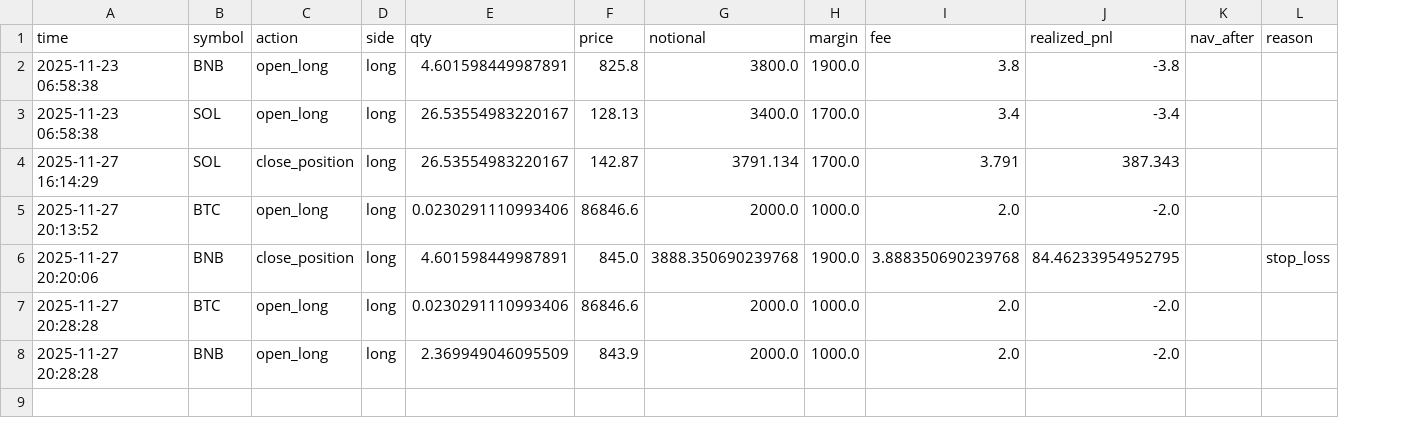
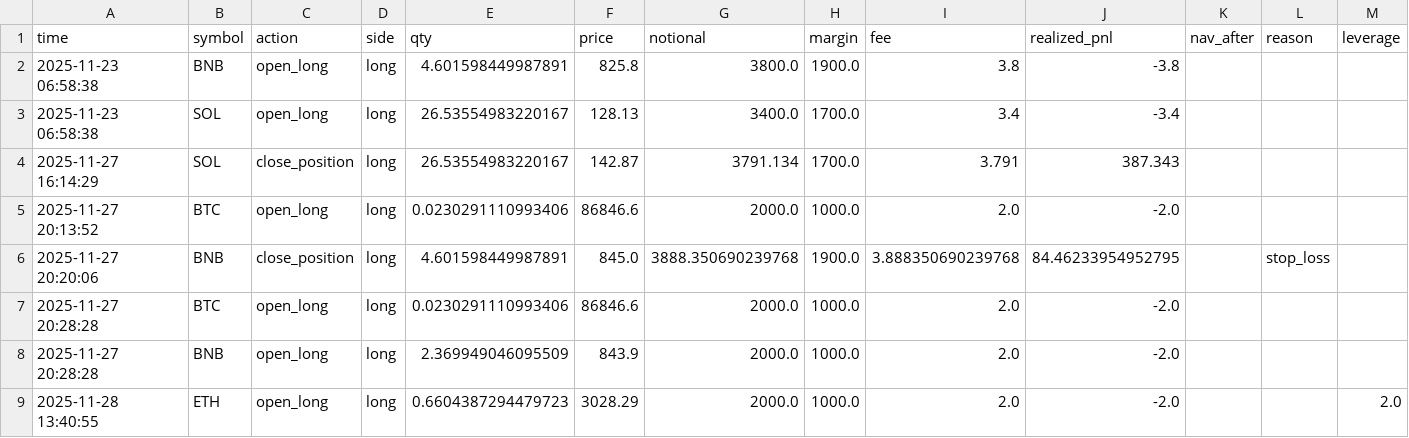
Before and after one commit to yuqiaowu/ai-crypto-agent, a CSV file: trade_log.csv, drawn as a sheet; the diff names each change by its address in the sheet, - before the commit and + after, or states it on an @@ line.

Commit message:
Data: Update trading data from manual run

```diff
--- a/trade_log.csv
+++ b/trade_log.csv
+column M (leverage), empty
+row 9: 2025-11-28 13:40:55 | ETH | open_long | long | 0.6604387294479723 | 3028.29 | 2000.0 | 1000.0 | 2.0 | -2.0 |  |  | 2.0
```
Also changed, not shown: 3 other files.
